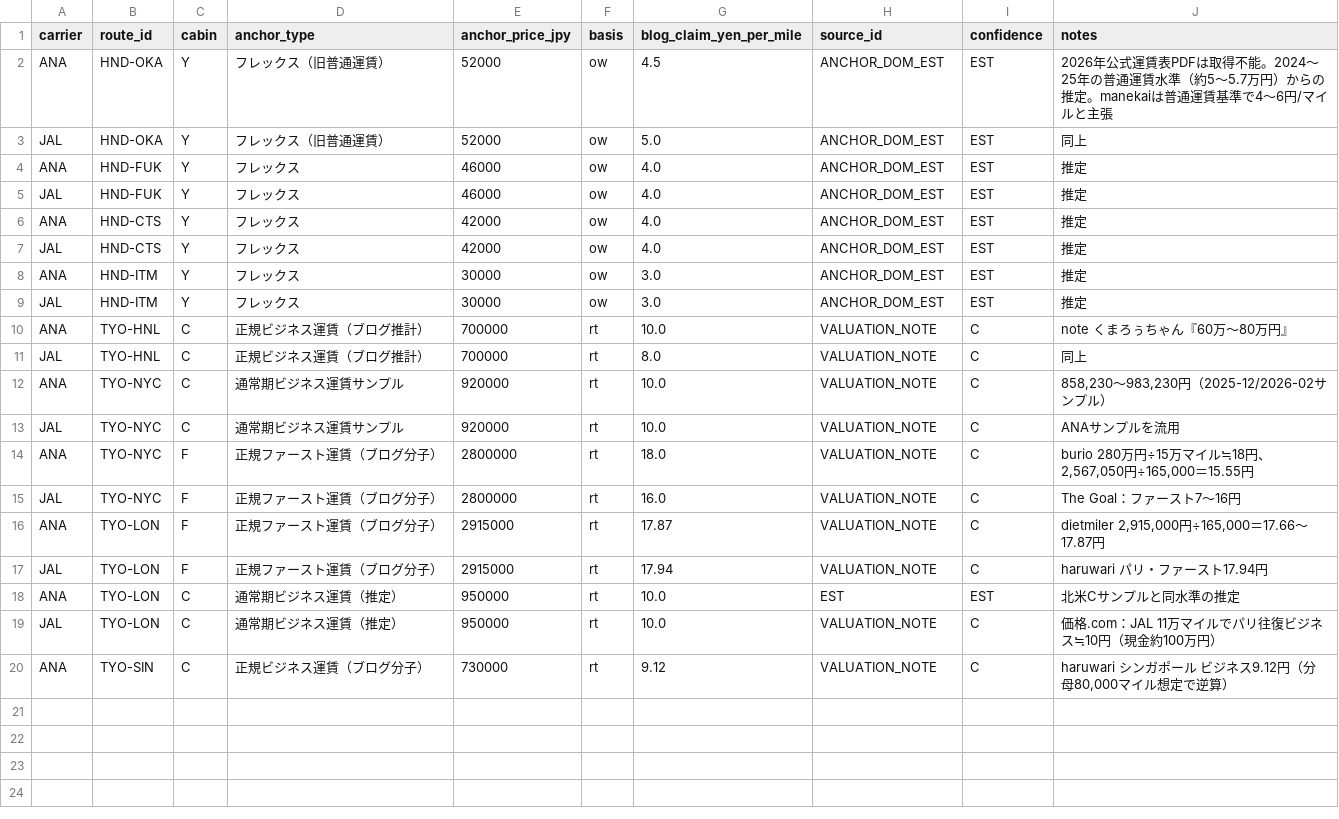
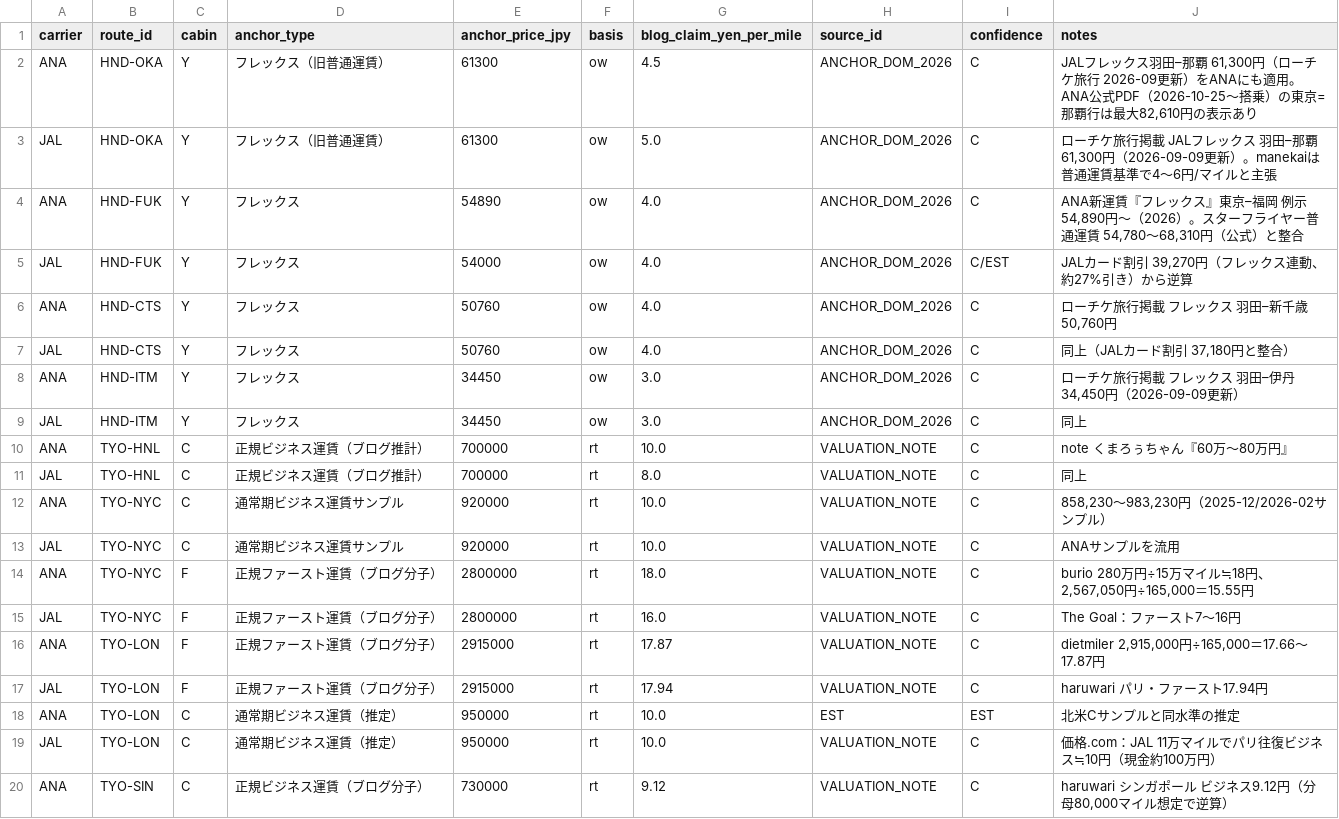
Before and after one commit to maruimike/forCLAUDE, a CSV file: data/params/anchors.csv, drawn as a sheet.

```diff
--- a/data/params/anchors.csv
+++ b/data/params/anchors.csv
@@ -1,10 +1,10 @@
 carrier,route_id,cabin,anchor_type,anchor_price_jpy,basis,blog_claim_yen_per_mile,source_id,confidence,notes
-ANA,HND-OKA,Y,フレックス（旧普通運賃）,52000,ow,4.5,ANCHOR_DOM_EST,EST,2026年公式運賃表PDFは取得不能。2024〜25年の普通運賃水準（約5〜5.7万円）からの推定。manekaiは普通運賃基準で4〜6円/マイルと主張
-JAL,HND-OKA,Y,フレックス（旧普通運賃）,52000,ow,5.0,ANCHOR_DOM_EST,EST,同上
-ANA,HND-FUK,Y,フレックス,46000,ow,4.0,ANCHOR_DOM_EST,EST,推定
-JAL,HND-FUK,Y,フレックス,46000,ow,4.0,ANCHOR_DOM_EST,EST,推定
-ANA,HND-CTS,Y,フレックス,42000,ow,4.0,ANCHOR_DOM_EST,EST,推定
-JAL,HND-CTS,Y,フレックス,42000,ow,4.0,ANCHOR_DOM_EST,EST,推定
-ANA,HND-ITM,Y,フレックス,30000,ow,3.0,ANCHOR_DOM_EST,EST,推定
-JAL,HND-ITM,Y,フレックス,30000,ow,3.0,ANCHOR_DOM_EST,EST,推定
+ANA,HND-OKA,Y,フレックス（旧普通運賃）,61300,ow,4.5,ANCHOR_DOM_2026,C,"JALフレックス羽田–那覇 61,300円（ローチケ旅行 2026-09更新）をANAにも適用。ANA公式PDF（2026-10-25〜搭乗）の東京=那覇行は最大82,610円の表示あり"
+JAL,HND-OKA,Y,フレックス（旧普通運賃）,61300,ow,5.0,ANCHOR_DOM_2026,C,"ローチケ旅行掲載 JALフレックス 羽田–那覇 61,300円（2026-09-09更新）。manekaiは普通運賃基準で4〜6円/マイルと主張"
+ANA,HND-FUK,Y,フレックス,54890,ow,4.0,ANCHOR_DOM_2026,C,"ANA新運賃『フレックス』東京–福岡 例示 54,890円〜（2026）。スターフライヤー普通運賃 54,780〜68,310円（公式）と整合"
+JAL,HND-FUK,Y,フレックス,54000,ow,4.0,ANCHOR_DOM_2026,C/EST,"JALカード割引 39,270円（フレックス連動、約27%引き）から逆算"
+ANA,HND-CTS,Y,フレックス,50760,ow,4.0,ANCHOR_DOM_2026,C,"ローチケ旅行掲載 フレックス 羽田–新千歳 50,760円"
+JAL,HND-CTS,Y,フレックス,50760,ow,4.0,ANCHOR_DOM_2026,C,"同上（JALカード割引 37,180円と整合）"
+ANA,HND-ITM,Y,フレックス,34450,ow,3.0,ANCHOR_DOM_2026,C,"ローチケ旅行掲載 フレックス 羽田–伊丹 34,450円（2026-09-09更新）"
+JAL,HND-ITM,Y,フレックス,34450,ow,3.0,ANCHOR_DOM_2026,C,同上
 ANA,TYO-HNL,C,正規ビジネス運賃（ブログ推計）,700000,rt,10.0,VALUATION_NOTE,C,note くまろぅちゃん『60万〜80万円』
```
Also changed, not shown: data/params/availability.csv, data/params/award_cash_costs.csv, 49 other files.
